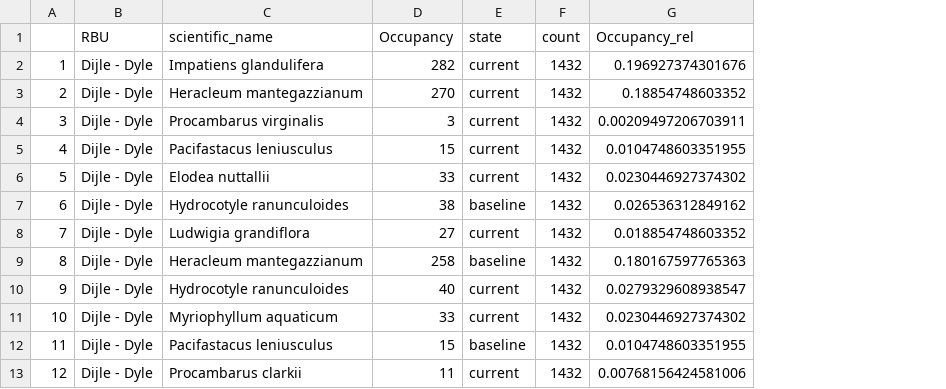
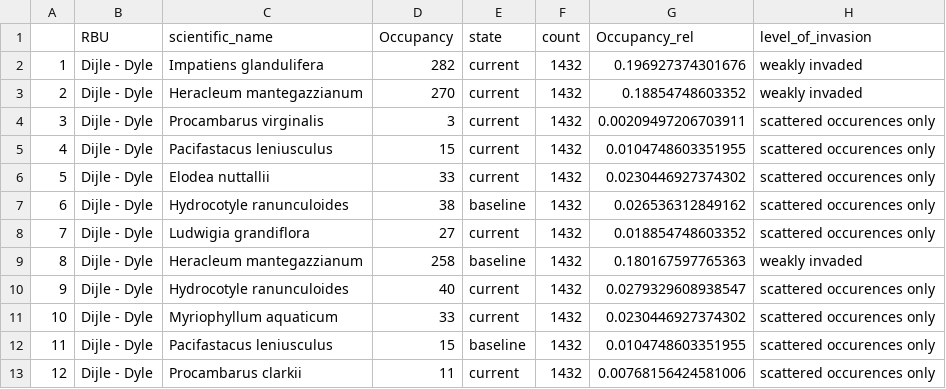
Before and after one commit to inbo/riparias-prep, a CSV file: data/interim/occupancy_RBU.csv, drawn as a sheet; only a part is shown; the diff names each change by its address in the sheet, - before the commit and + after, or states it on an @@ line.

Commit message:
define level of invasion
define level of invasion

```diff
--- a/data/interim/occupancy_RBU.csv
+++ b/data/interim/occupancy_RBU.csv
+column H (level_of_invasion), rows 2-13: weakly invaded | weakly invaded | scattered occurences only | scattered occurences only | scattered occurences only | scattered occurences only | scattered occurences only | weakly invaded | scattered occurences only | scattered occurences only | scattered occurences only | scattered occurences only
```
Also changed, not shown: 2 other files.
